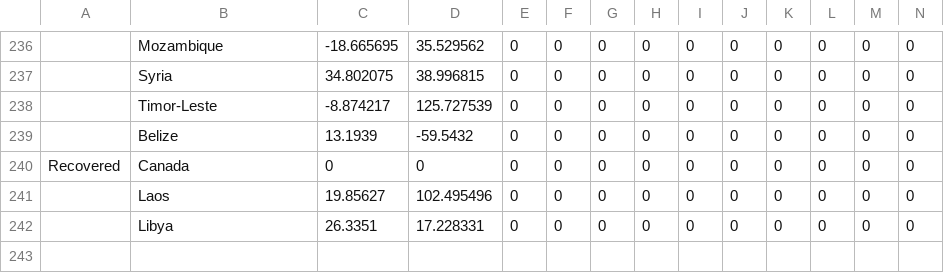
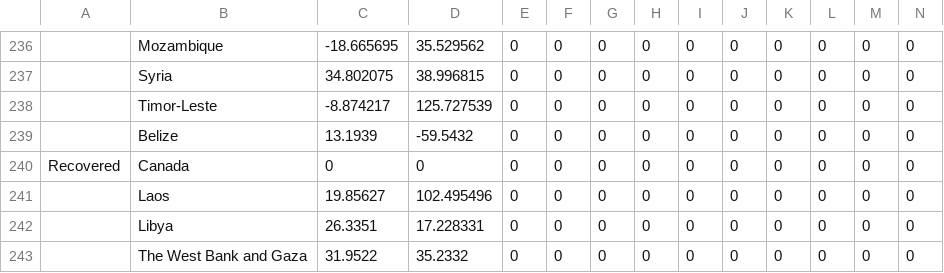
Before and after one commit to ktw1016/corona_now, a CSV file: src/data/time_series_covid19_deaths_global.csv, drawn as a sheet; only a part is shown, gaps mark what is left out; rows hold the shown columns only; the diff names each change by its address in the sheet, - before the commit and + after, or states it on an @@ line.

Commit message:
Auto Data Update

```diff
--- a/src/data/time_series_covid19_deaths_global.csv
+++ b/src/data/time_series_covid19_deaths_global.csv
+row 243:  | The West Bank and Gaza | 31.9522 | 35.2332 | 0 | 0 | 0 | 0 | 0 | 0 | 0 | 0 | 0 | 0
```
Also changed, not shown: src/data/time_series_covid19_confirmed_global.csv, 1 other file.
